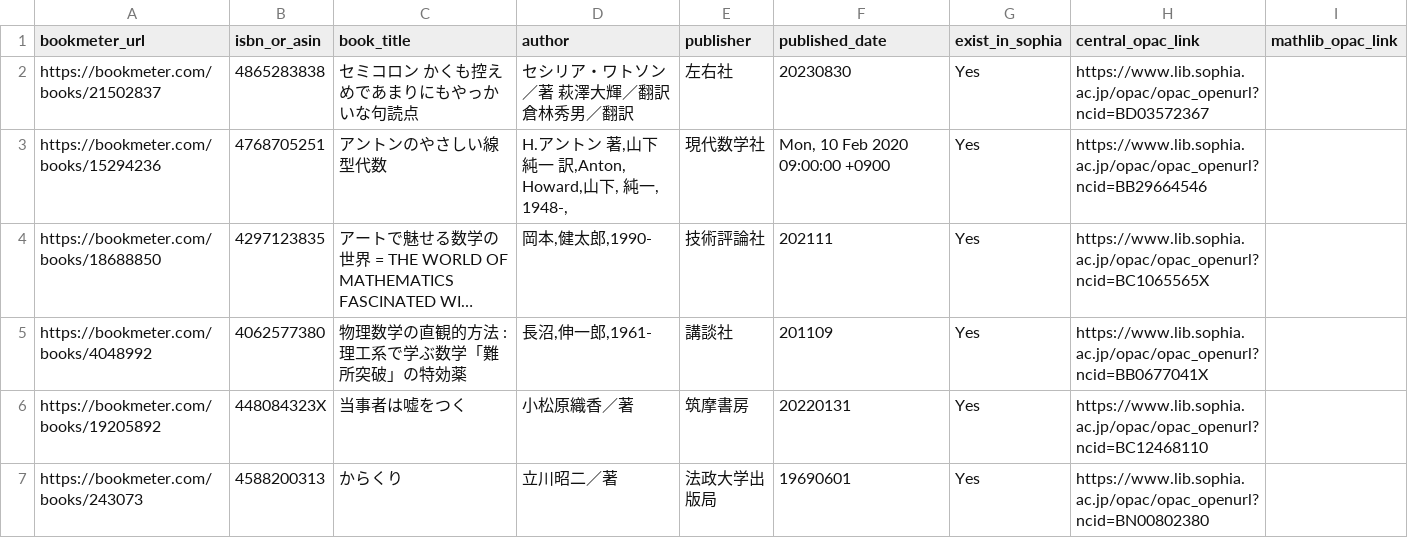
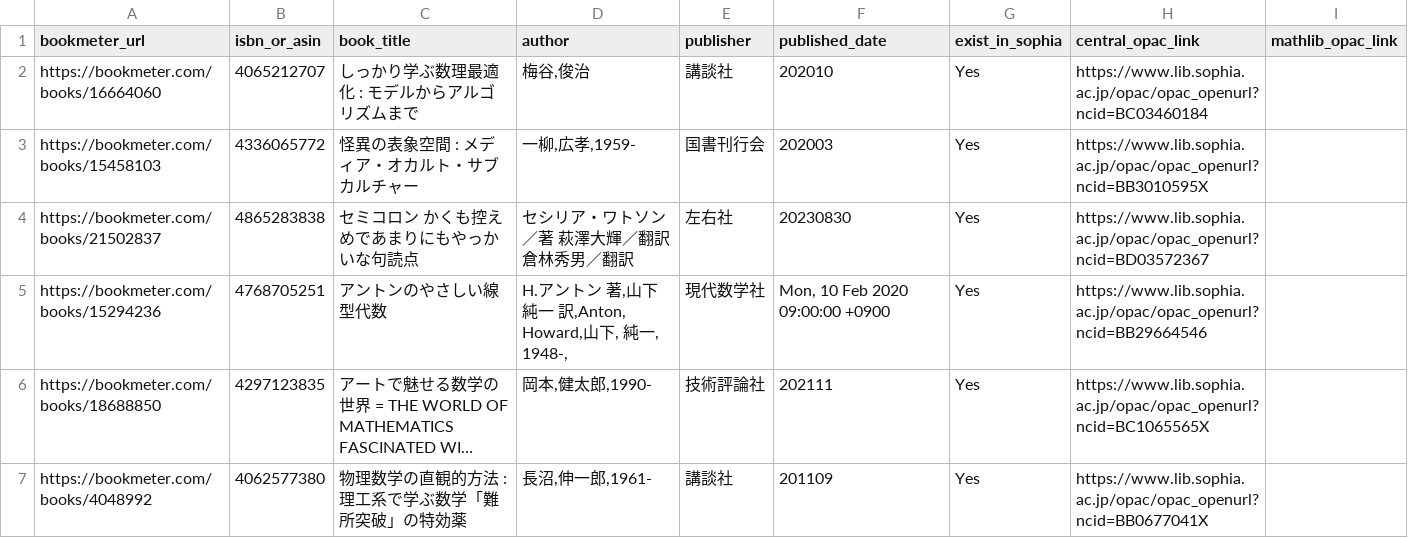
Before and after one commit to stepney141/favs, a CSV file: bookmeter_wish/bookmeter_wish_books.csv, drawn as a sheet; only a part is shown; the shorter side is filled out with more unchanged rows; long unchanged cells end in ….

```diff
--- a/bookmeter_wish/bookmeter_wish_books.csv
+++ b/bookmeter_wish/bookmeter_wish_books.csv
@@ -1,2 +1,4 @@
 bookmeter_url,isbn_or_asin,book_title,author,publisher,published_date,exist_in_sophia,central_opac_link,mathlib_opac_link
+https://bookmeter.com/books/16664060,4065212707,しっかり学ぶ数理最適化 : モデルからアルゴリズムまで,"梅谷,俊治",講談社,202010,Yes,https://www.lib.sophia.ac.jp/opac/opac_openurl?ncid=BC03460184,
+https://bookmeter.com/books/15458103,4336065772,怪異の表象空間 : メディア・オカルト・サブカルチャー,"一柳,広孝,1959-",国書刊行会,202003,Yes,https://www.lib.sophia.ac.jp/opac/opac_openurl?ncid=BB3010595X,
 https://bookmeter.com/books/21502837,4865283838,セミコロン　かくも控えめであまりにもやっかいな句読点,セシリア・ワトソン／著 萩澤大輝／翻訳 倉林秀男／翻訳,左右社,20230830,Yes,https://www.lib.sophia.ac.jp/opac/opac_openurl?ncid=BD03572367,
```
Also changed, not shown: bookmeter_wish/in_sophia.csv, boundhub/boundhub_faved_movies.csv, 6 other files.
